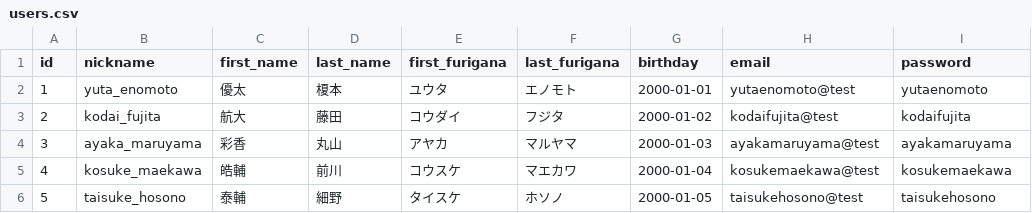
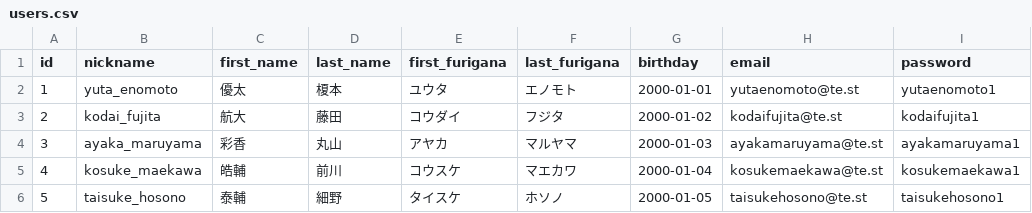
Before and after one commit to yuta-enomoto/freemarket_sample_68d, a CSV file: db/sample_data/users.csv, drawn as a sheet.

Commit message:
test-code+edit-view

```diff
--- a/db/sample_data/users.csv
+++ b/db/sample_data/users.csv
@@ -1,6 +1,6 @@
 id,nickname,first_name,last_name,first_furigana,last_furigana,birthday,email,password
-1,yuta_enomoto,優太,榎本,ユウタ,エノモト,2000-01-01,yutaenomoto@test,yutaenomoto
-2,kodai_fujita,航大,藤田,コウダイ,フジタ,2000-01-02,kodaifujita@test,kodaifujita
-3,ayaka_maruyama,彩香,丸山,アヤカ,マルヤマ,2000-01-03,ayakamaruyama@test,ayakamaruyama
-4,kosuke_maekawa,皓輔,前川,コウスケ,マエカワ,2000-01-04,kosukemaekawa@test,kosukemaekawa
-5,taisuke_hosono,泰輔,細野,タイスケ,ホソノ,2000-01-05,taisukehosono@test,taisukehosono
+1,yuta_enomoto,優太,榎本,ユウタ,エノモト,2000-01-01,yutaenomoto@te.st,yutaenomoto1
+2,kodai_fujita,航大,藤田,コウダイ,フジタ,2000-01-02,kodaifujita@te.st,kodaifujita1
+3,ayaka_maruyama,彩香,丸山,アヤカ,マルヤマ,2000-01-03,ayakamaruyama@te.st,ayakamaruyama1
+4,kosuke_maekawa,皓輔,前川,コウスケ,マエカワ,2000-01-04,kosukemaekawa@te.st,kosukemaekawa1
+5,taisuke_hosono,泰輔,細野,タイスケ,ホソノ,2000-01-05,taisukehosono@te.st,taisukehosono1
```
Also changed, not shown: db/sample_data/address.csv, 8 other files.
